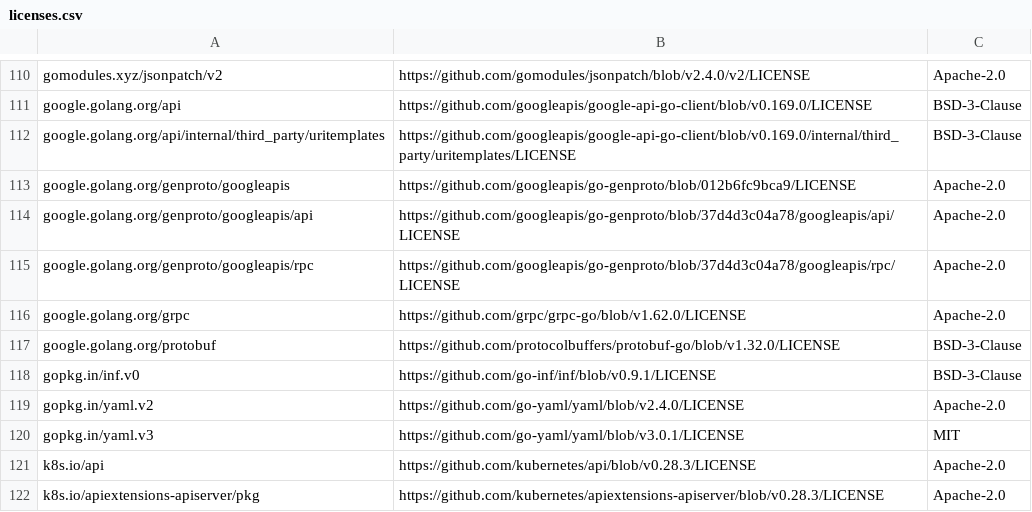
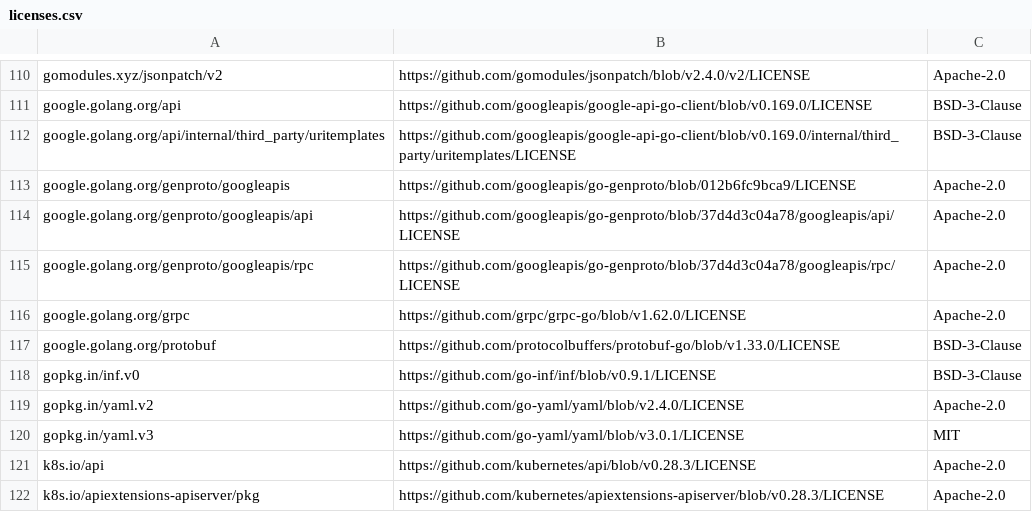
Before and after one commit to mongodb/mongodb-atlas-kubernetes, a CSV file: licenses.csv, drawn as a sheet; only a part is shown, gaps mark what is left out.

Commit message:
Fix licenses after dependabot changes
[dependabot skip]

```diff
--- a/licenses.csv
+++ b/licenses.csv
@@ -116,3 +116,3 @@ google.golang.org/genproto/googleapis/rpc,https://github.com/googleapis/go-genpr
 google.golang.org/grpc,https://github.com/grpc/grpc-go/blob/v1.62.0/LICENSE,Apache-2.0
-google.golang.org/protobuf,https://github.com/protocolbuffers/protobuf-go/blob/v1.32.0/LICENSE,BSD-3-Clause
+google.golang.org/protobuf,https://github.com/protocolbuffers/protobuf-go/blob/v1.33.0/LICENSE,BSD-3-Clause
 gopkg.in/inf.v0,https://github.com/go-inf/inf/blob/v0.9.1/LICENSE,BSD-3-Clause
```
Also changed, not shown: 1 other file.
